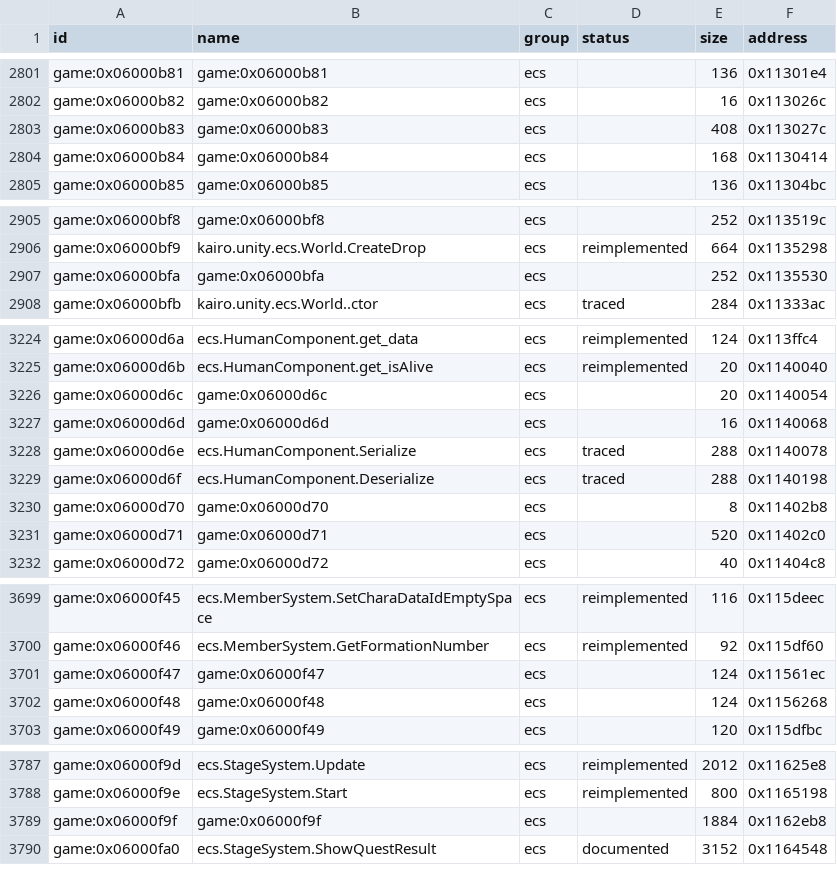
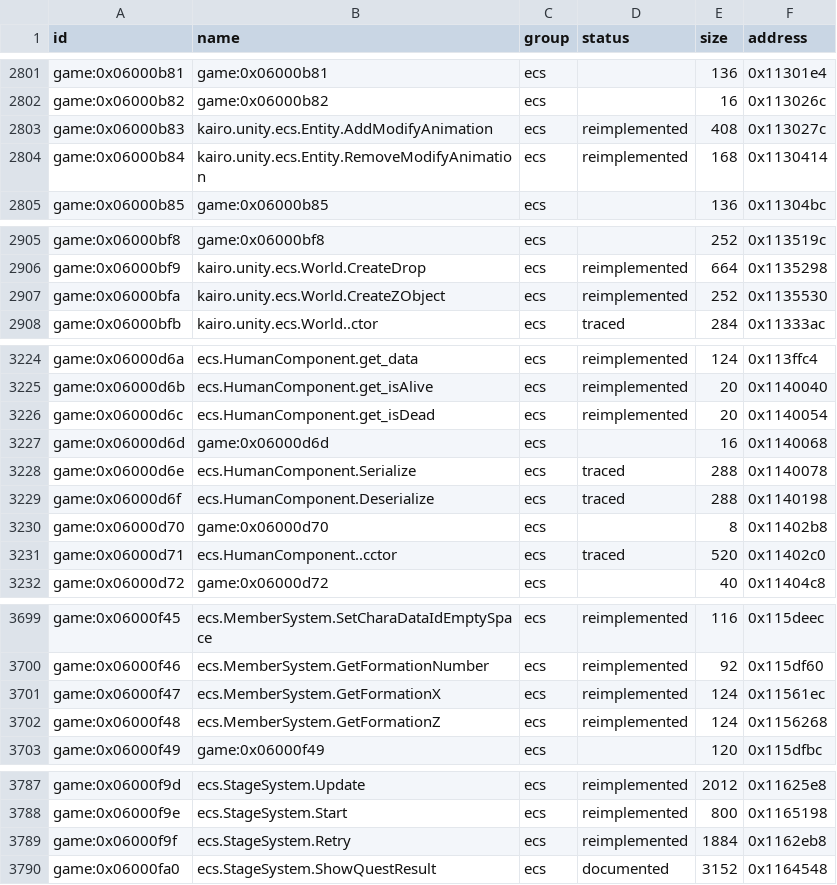
Before and after one commit to Tim-campy/magicians-saga-port, a CSV file: re/functions.csv, drawn as a sheet; only a part is shown, gaps mark what is left out; the diff covers the shown part only.

Commit message:
port(gameplay): recover party on retry and enter boss battles

```diff
--- a/re/functions.csv
+++ b/re/functions.csv
@@ -2802,4 +2802,4 @@ game:0x06000b81,game:0x06000b81,ecs,,136,0x11301e4
 game:0x06000b82,game:0x06000b82,ecs,,16,0x113026c
-game:0x06000b83,game:0x06000b83,ecs,,408,0x113027c
-game:0x06000b84,game:0x06000b84,ecs,,168,0x1130414
+game:0x06000b83,kairo.unity.ecs.Entity.AddModifyAnimation,ecs,reimplemented,408,0x113027c
+game:0x06000b84,kairo.unity.ecs.Entity.RemoveModifyAnimation,ecs,reimplemented,168,0x1130414
 game:0x06000b85,game:0x06000b85,ecs,,136,0x11304bc
@@ -2906,3 +2906,3 @@ game:0x06000bf8,game:0x06000bf8,ecs,,252,0x113519c
 game:0x06000bf9,kairo.unity.ecs.World.CreateDrop,ecs,reimplemented,664,0x1135298
-game:0x06000bfa,game:0x06000bfa,ecs,,252,0x1135530
+game:0x06000bfa,kairo.unity.ecs.World.CreateZObject,ecs,reimplemented,252,0x1135530
 game:0x06000bfb,kairo.unity.ecs.World..ctor,ecs,traced,284,0x11333ac
@@ -3225,3 +3225,3 @@ game:0x06000d6a,ecs.HumanComponent.get_data,ecs,reimplemented,124,0x113ffc4
 game:0x06000d6b,ecs.HumanComponent.get_isAlive,ecs,reimplemented,20,0x1140040
-game:0x06000d6c,game:0x06000d6c,ecs,,20,0x1140054
+game:0x06000d6c,ecs.HumanComponent.get_isDead,ecs,reimplemented,20,0x1140054
 game:0x06000d6d,game:0x06000d6d,ecs,,16,0x1140068
@@ -3230,3 +3230,3 @@ game:0x06000d6f,ecs.HumanComponent.Deserialize,ecs,traced,288,0x1140198
 game:0x06000d70,game:0x06000d70,ecs,,8,0x11402b8
-game:0x06000d71,game:0x06000d71,ecs,,520,0x11402c0
+game:0x06000d71,ecs.HumanComponent..cctor,ecs,traced,520,0x11402c0
 game:0x06000d72,game:0x06000d72,ecs,,40,0x11404c8
@@ -3700,4 +3700,4 @@ game:0x06000f45,ecs.MemberSystem.SetCharaDataIdEmptySpace,ecs,reimplemented,116,
 game:0x06000f46,ecs.MemberSystem.GetFormationNumber,ecs,reimplemented,92,0x115df60
-game:0x06000f47,game:0x06000f47,ecs,,124,0x11561ec
-game:0x06000f48,game:0x06000f48,ecs,,124,0x1156268
+game:0x06000f47,ecs.MemberSystem.GetFormationX,ecs,reimplemented,124,0x11561ec
+game:0x06000f48,ecs.MemberSystem.GetFormationZ,ecs,reimplemented,124,0x1156268
 game:0x06000f49,game:0x06000f49,ecs,,120,0x115dfbc
@@ -3788,3 +3788,3 @@ game:0x06000f9d,ecs.StageSystem.Update,ecs,reimplemented,2012,0x11625e8
 game:0x06000f9e,ecs.StageSystem.Start,ecs,reimplemented,800,0x1165198
-game:0x06000f9f,game:0x06000f9f,ecs,,1884,0x1162eb8
+game:0x06000f9f,ecs.StageSystem.Retry,ecs,reimplemented,1884,0x1162eb8
 game:0x06000fa0,ecs.StageSystem.ShowQuestResult,ecs,documented,3152,0x1164548
```
Also changed, not shown: 4 edited cells elsewhere in this file, re/status/combat.tsv, re/status/ecs.tsv, 18 other files.
